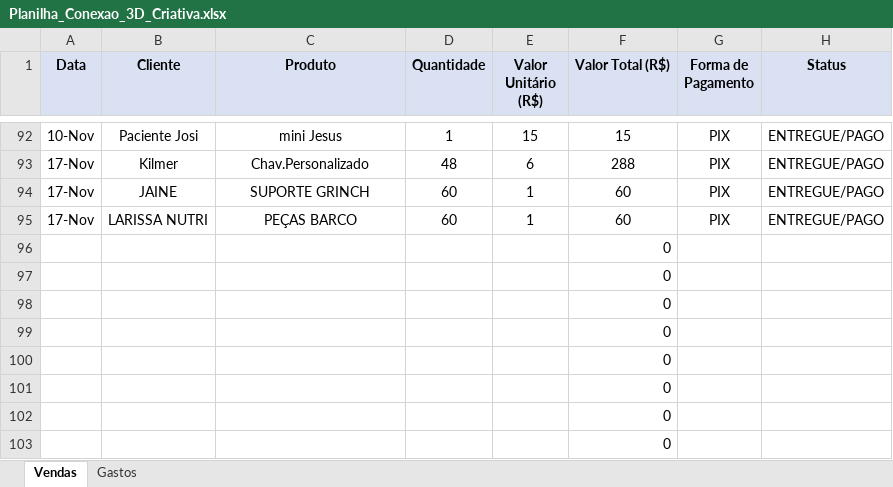
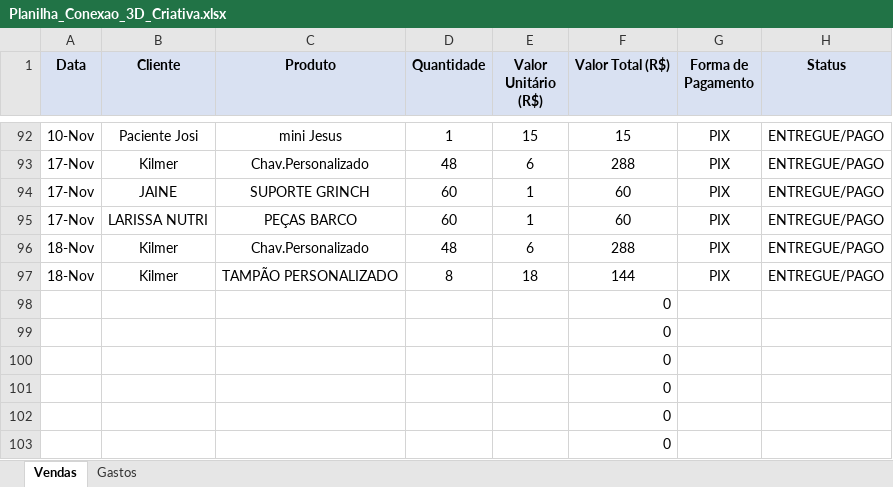
Before and after one commit to ClaudioSperb/impressao-3D, an Excel workbook: Impressao 3D/Planilha_Conexao_3D_Criativa.xlsx, sheet Vendas, drawn as a sheet; only a part is shown, gaps mark what is left out; values as stored, in another font and other column widths than the file's, no borders; removed rows and columns are numbered as before the commit, all else as after; the diff names each change by its address in the sheet, - before the commit and + after, or states it on an @@ line.

Commit message:
Update Planilha_Conexao_3D_Criativa.xlsx

```diff
--- a/Impressao 3D/Planilha_Conexao_3D_Criativa.xlsx (sheet Vendas)
+++ b/Impressao 3D/Planilha_Conexao_3D_Criativa.xlsx (sheet Vendas)
-row 96:  |  |  |  |  | 0
-row 97:  |  |  |  |  | 0
+row 96: 18-Nov | Kilmer | Chav.Personalizado | 48 | 6 | 288 | PIX | ENTREGUE/PAGO
+row 97: 18-Nov | Kilmer | TAMPÃO PERSONALIZADO | 8 | 18 | 144 | PIX | ENTREGUE/PAGO
```
